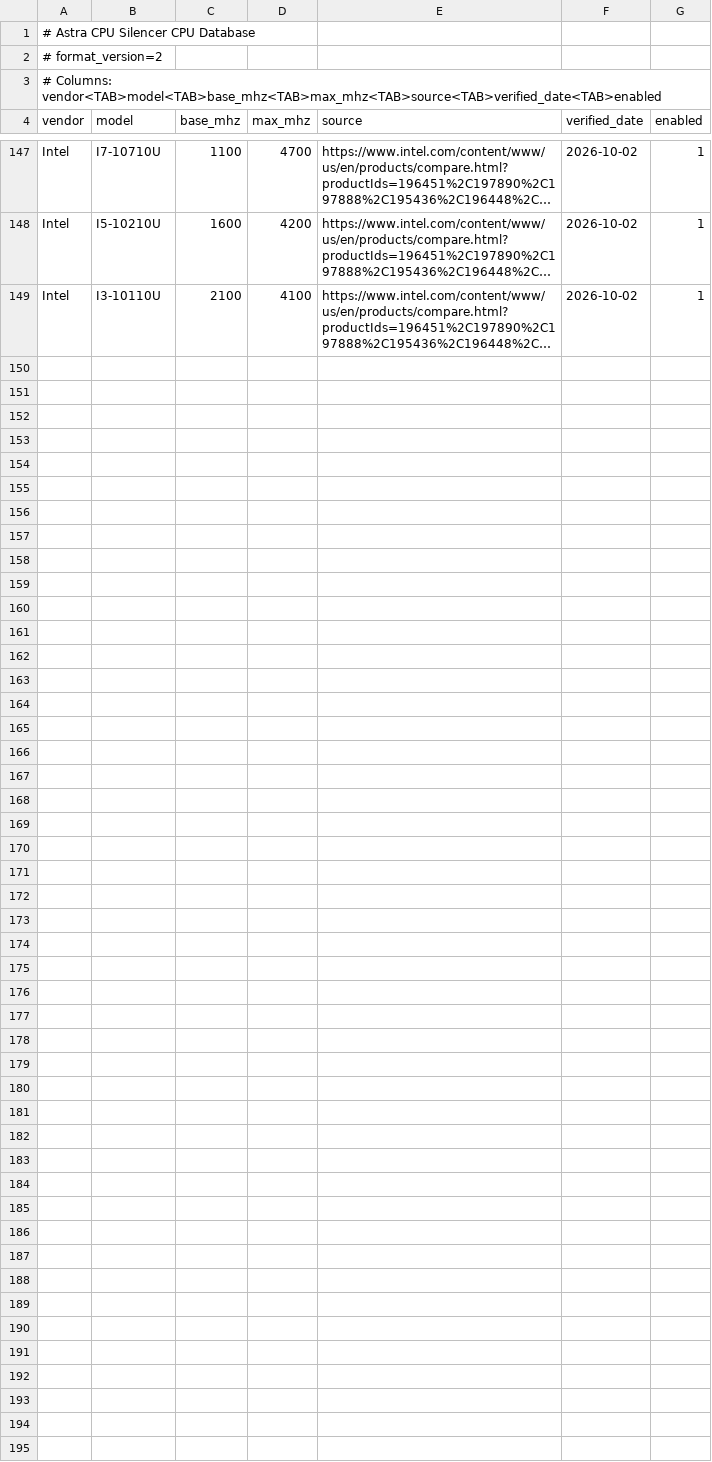
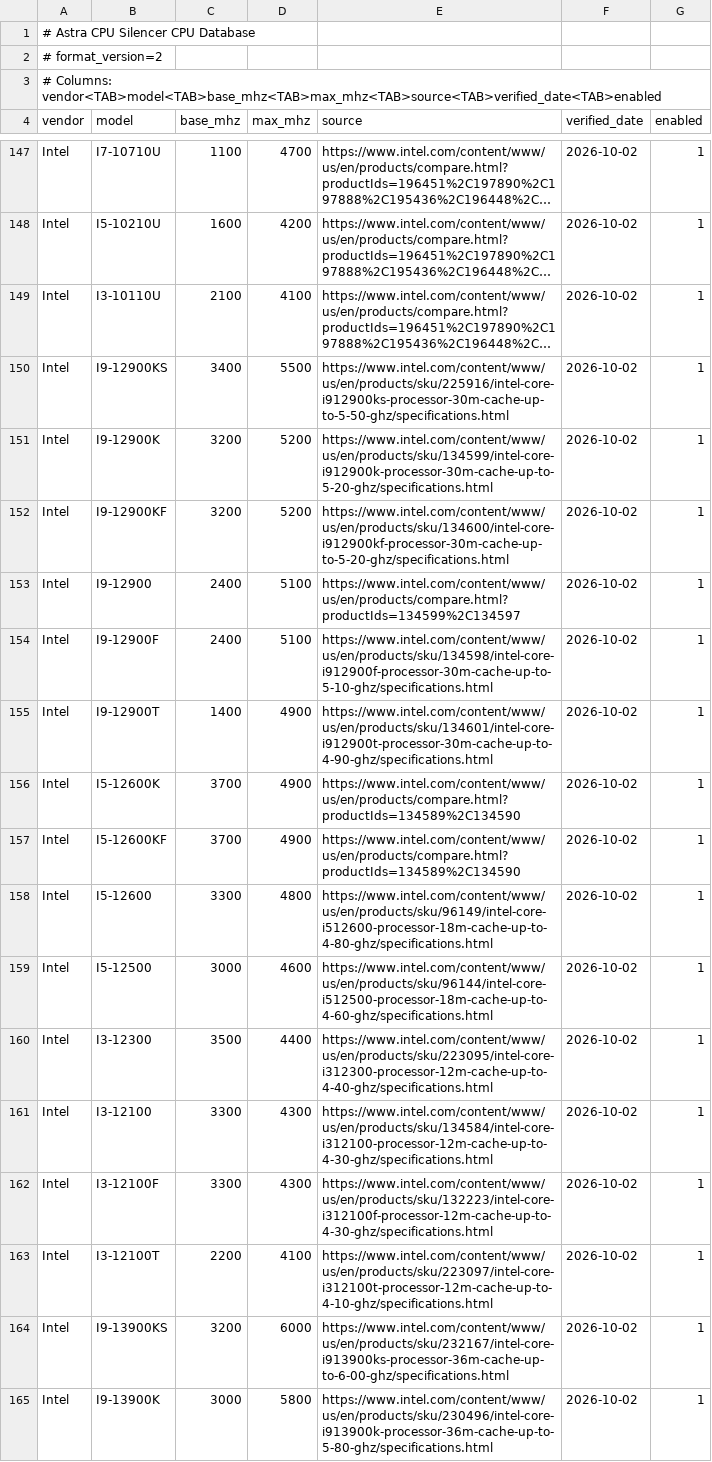
Before and after one commit to Masa-Tech-777/Astra-CPU-Silencer, a TSV file: cpu_database.tsv, drawn as a sheet; only a part is shown, gaps mark what is left out; long unchanged cells end in …; the diff covers the shown part only; the diff names each change by its address in the sheet, - before the commit and + after, or states it on an @@ line.

Commit message:
Expand Intel CPU database batch 6 (12th + 13th Gen desktop)

```diff
--- a/cpu_database.tsv
+++ b/cpu_database.tsv
+row 150: Intel | I9-12900KS | 3400 | 5500 | https://www.intel.com/content/www/us/en/products/sku/225916/intel-core-i912900ks-processor-30m-cache-up-to-5-50-ghz/specifications.html | 2026-10-02 | 1
+row 151: Intel | I9-12900K | 3200 | 5200 | https://www.intel.com/content/www/us/en/products/sku/134599/intel-core-i912900k-processor-30m-cache-up-to-5-20-ghz/specifications.html | 2026-10-02 | 1
+row 152: Intel | I9-12900KF | 3200 | 5200 | https://www.intel.com/content/www/us/en/products/sku/134600/intel-core-i912900kf-processor-30m-cache-up-to-5-20-ghz/specifications.html | 2026-10-02 | 1
+row 153: Intel | I9-12900 | 2400 | 5100 | https://www.intel.com/content/www/us/en/products/compare.html?productIds=134599%2C134597 | 2026-10-02 | 1
+row 154: Intel | I9-12900F | 2400 | 5100 | https://www.intel.com/content/www/us/en/products/sku/134598/intel-core-i912900f-processor-30m-cache-up-to-5-10-ghz/specifications.html | 2026-10-02 | 1
+row 155: Intel | I9-12900T | 1400 | 4900 | https://www.intel.com/content/www/us/en/products/sku/134601/intel-core-i912900t-processor-30m-cache-up-to-4-90-ghz/specifications.html | 2026-10-02 | 1
+row 156: Intel | I5-12600K | 3700 | 4900 | https://www.intel.com/content/www/us/en/products/compare.html?productIds=134589%2C134590 | 2026-10-02 | 1
+row 157: Intel | I5-12600KF | 3700 | 4900 | https://www.intel.com/content/www/us/en/products/compare.html?productIds=134589%2C134590 | 2026-10-02 | 1
+row 158: Intel | I5-12600 | 3300 | 4800 | https://www.intel.com/content/www/us/en/products/sku/96149/intel-core-i512600-processor-18m-cache-up-to-4-80-ghz/specifications.html | 2026-10-02 | 1
+row 159: Intel | I5-12500 | 3000 | 4600 | https://www.intel.com/content/www/us/en/products/sku/96144/intel-core-i512500-processor-18m-cache-up-to-4-60-ghz/specifications.html | 2026-10-02 | 1
+row 160: Intel | I3-12300 | 3500 | 4400 | https://www.intel.com/content/www/us/en/products/sku/223095/intel-core-i312300-processor-12m-cache-up-to-4-40-ghz/specifications.html | 2026-10-02 | 1
+row 161: Intel | I3-12100 | 3300 | 4300 | https://www.intel.com/content/www/us/en/products/sku/134584/intel-core-i312100-processor-12m-cache-up-to-4-30-ghz/specifications.html | 2026-10-02 | 1
+row 162: Intel | I3-12100F | 3300 | 4300 | https://www.intel.com/content/www/us/en/products/sku/132223/intel-core-i312100f-processor-12m-cache-up-to-4-30-ghz/specifications.html | 2026-10-02 | 1
+row 163: Intel | I3-12100T | 2200 | 4100 | https://www.intel.com/content/www/us/en/products/sku/223097/intel-core-i312100t-processor-12m-cache-up-to-4-10-ghz/specifications.html | 2026-10-02 | 1
+row 164: Intel | I9-13900KS | 3200 | 6000 | https://www.intel.com/content/www/us/en/products/sku/232167/intel-core-i913900ks-processor-36m-cache-up-to-6-00-ghz/specifications.html | 2026-10-02 | 1
+row 165: Intel | I9-13900K | 3000 | 5800 | https://www.intel.com/content/www/us/en/products/sku/230496/intel-core-i913900k-processor-36m-cache-up-to-5-80-ghz/specifications.html | 2026-10-02 | 1
```
Also changed, not shown: 11 added rows elsewhere in this file.
